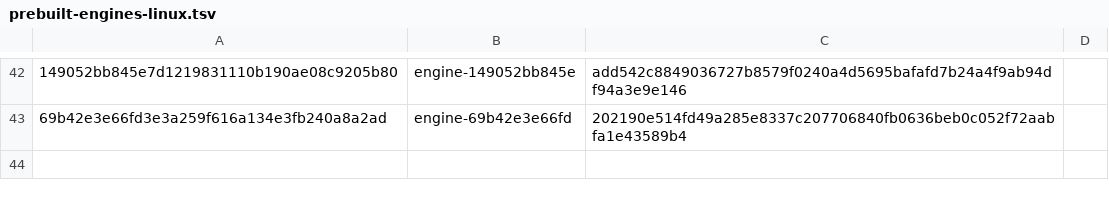
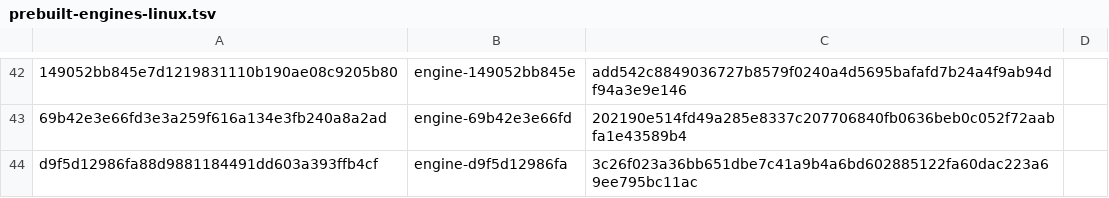
Before and after one commit to Arav-Arun/ardia, a TSV file: packages/ardiacore/prebuilt-engines-linux.tsv, drawn as a sheet; only a part is shown, gaps mark what is left out; the diff names each change by its address in the sheet, - before the commit and + after, or states it on an @@ line.

Commit message:
Engines: pin the Mac arm64 engine 8db616c1affa (#4517, #4525, #4524) and the Linux x64 engine d9f5d12986fa
One incremental build on mbp2's 158.0.8127.88 tree covers the three merged engine PRs: series check reproduces all 317 touched paths with 0 problems, chrome_framework built in 2m41s (53 steps), and publish-engine.sh's freshness and symbols checks pass. The Linux row is the already-published x64 prerelease for the same origin/main key.

```diff
--- a/packages/ardiacore/prebuilt-engines-linux.tsv
+++ b/packages/ardiacore/prebuilt-engines-linux.tsv
+row 44: d9f5d12986fa88d9881184491dd603a393ffb4cf | engine-d9f5d12986fa | 3c26f023a36bb651dbe7c41a9b4a6bd602885122fa60dac223a69ee795bc11ac
```
Also changed, not shown: packages/ardiacore/prebuilt-engines.tsv.
